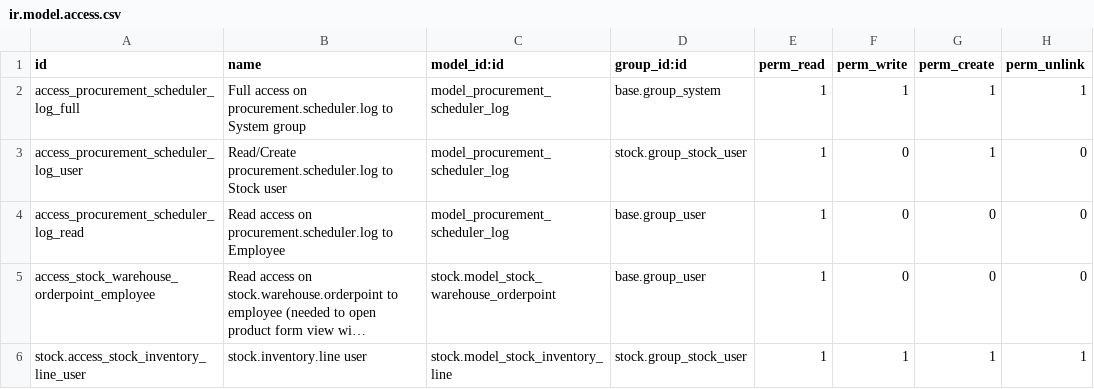
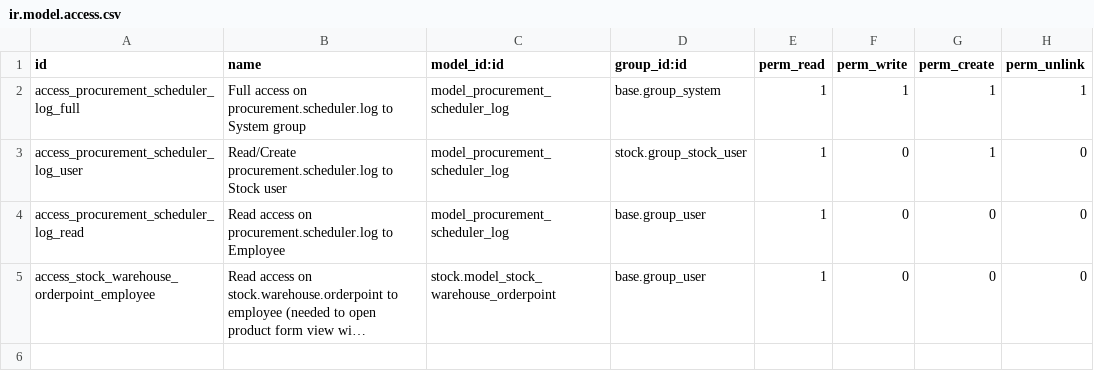
Before and after one commit to akretion/odoo-usability, a CSV file: stock_usability/security/ir.model.access.csv, drawn as a sheet; long unchanged cells end in …; the diff names each change by its address in the sheet, - before the commit and + after, or states it on an @@ line.

Commit message:
[MIG] stock_usability from v14 to v16

```diff
--- a/stock_usability/security/ir.model.access.csv
+++ b/stock_usability/security/ir.model.access.csv
-row 6: stock.access_stock_inventory_line_user | stock.inventory.line user | stock.model_stock_inventory_line | stock.group_stock_user | 1 | 1 | 1 | 1
```
Also changed, not shown: 26 other files.
